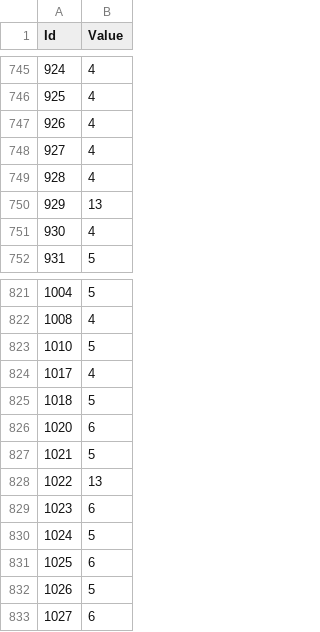
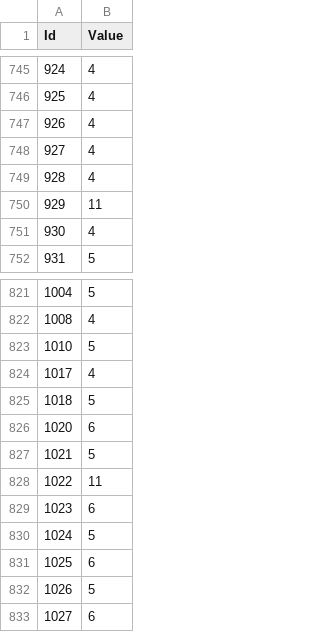
Before and after one commit to KIHOSI/ir_hw, a CSV file: HW3/answer_likelihoodratios.csv, drawn as a sheet; only a part is shown, gaps mark what is left out; the diff covers the shown part only.

Commit message:
likelihood,150 terms,跑到0.99111辣

```diff
--- a/HW3/answer_likelihoodratios.csv
+++ b/HW3/answer_likelihoodratios.csv
@@ -749,3 +749,3 @@ Id,Value
 928,4
-929,13
+929,11
 930,4
@@ -827,3 +827,3 @@ Id,Value
 1021,5
-1022,13
+1022,11
 1023,6
```
Also changed, not shown: 6 edited cells elsewhere in this file, 1 other file.
